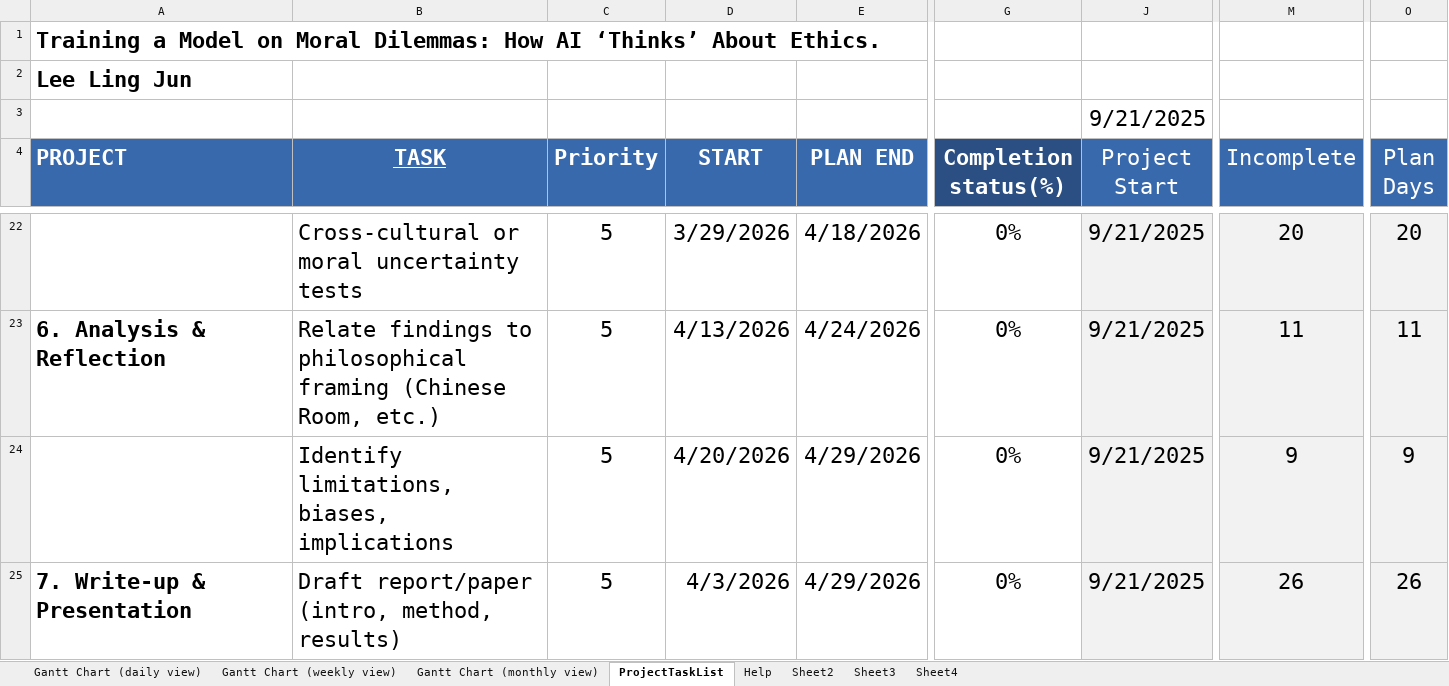
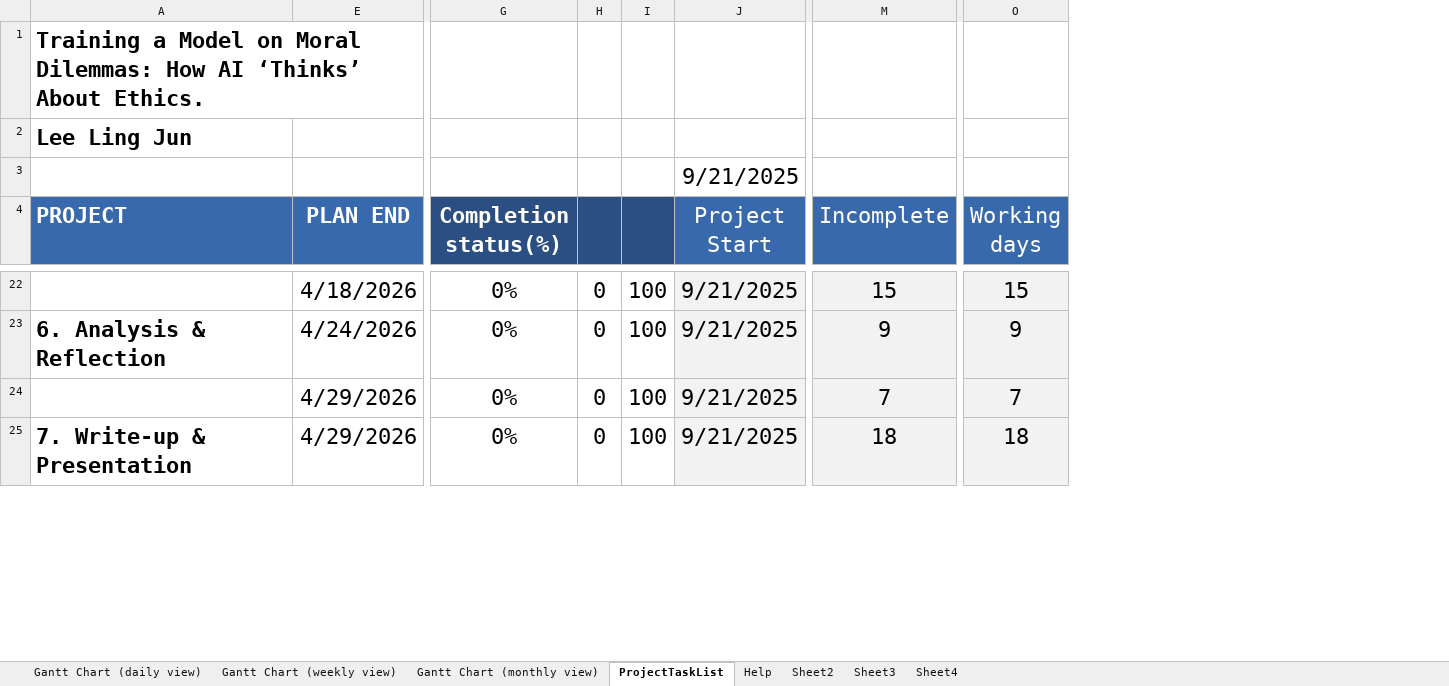
Before and after one commit to nujgnil/AI-ethics, an Excel workbook: admin/Project management/Project timeline management(caa 17.10.25).xlsx, sheet ProjectTaskList, drawn as a sheet; only a part is shown, gaps mark what is left out; values as stored, in another font and other column widths than the file's, no borders; charts and pictures and conditional formats not drawn; removed rows and columns are numbered as before the commit, all else as after; the diff covers the shown part only; the diff names each change by its address in the sheet, - before the commit and + after, or states it on an @@ line.

```diff
--- a/admin/Project management/Project timeline management(caa 17.10.25).xlsx (sheet ProjectTaskList)
+++ b/admin/Project management/Project timeline management(caa 17.10.25).xlsx (sheet ProjectTaskList)
@@ column B (TASK) hidden, rows 22-25: Cross-cultural or moral uncertainty tests | Relate findings to philosophical framing (Chinese Room, etc.) | Identify limitations, biases, implications | Draft report/paper (intro, method, results) @@
@@ column C (Priority) hidden, rows 22-25: all 5 @@
@@ column D (START) hidden, rows 22-25: 3/29/2026 | 4/13/2026 | 4/20/2026 | 4/3/2026 @@
@@ column H unhidden, rows 22-25: all 0 @@
@@ column I unhidden, rows 22-25: all 100 @@
-column O (Plan Days), rows 22-25: 20 | 11 | 9 | 26
+column O (Working days), rows 22-25: 15 | 9 | 7 | 18
-M22 (Incomplete): 20
+M22 (Incomplete): 15
-M23 (Incomplete): 11
+M23 (Incomplete): 9
-M24 (Incomplete): 9
+M24 (Incomplete): 7
-M25 (Incomplete): 26
+M25 (Incomplete): 18
```
Also changed, not shown: 29 edited cells elsewhere in this sheet, hidden cells, charts or pictures, 23 other files.
